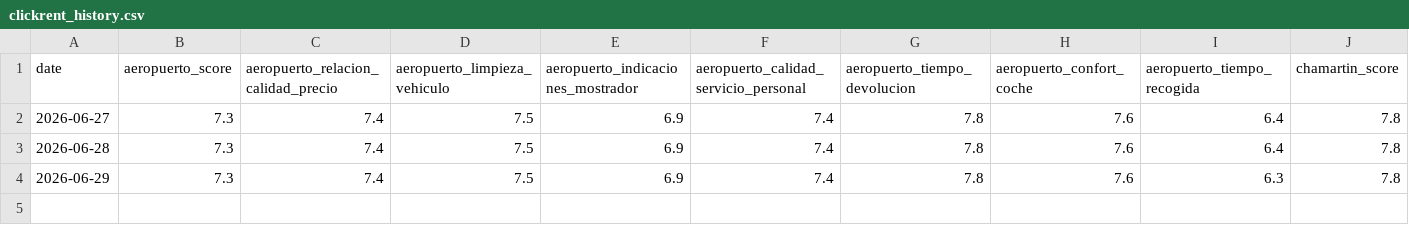
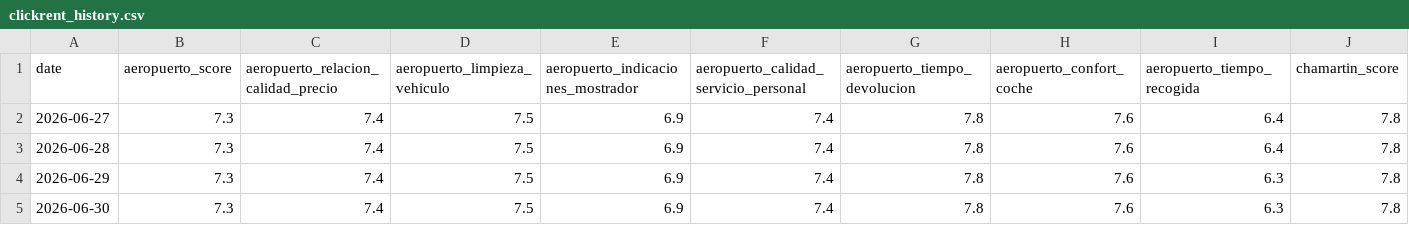
Before and after one commit to IvanAlgora/clickrent-reviews-data, a CSV file: clickrent_history.csv, drawn as a sheet; only a part is shown; rows hold the shown columns only; the diff names each change by its address in the sheet, - before the commit and + after, or states it on an @@ line.

```diff
--- a/clickrent_history.csv
+++ b/clickrent_history.csv
+row 5: 2026-06-30 | 7.3 | 7.4 | 7.5 | 6.9 | 7.4 | 7.8 | 7.6 | 6.3 | 7.8
```
Also changed, not shown: 1 other file.
